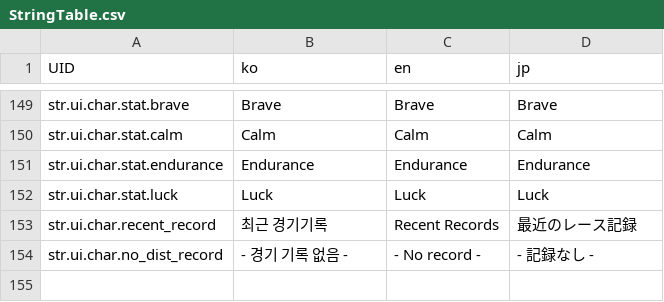
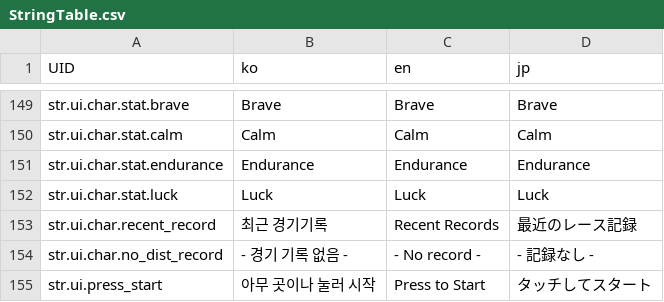
Before and after one commit to LeeJuls/DopamineRace, a CSV file: Assets/Resources/Data/StringTable.csv, drawn as a sheet; only a part is shown, gaps mark what is left out; the diff names each change by its address in the sheet, - before the commit and + after, or states it on an @@ line.

```diff
--- a/Assets/Resources/Data/StringTable.csv
+++ b/Assets/Resources/Data/StringTable.csv
+row 155: str.ui.press_start | 아무 곳이나 눌러 시작 | Press to Start | タッチしてスタート
```
Also changed, not shown: 1 other file.
